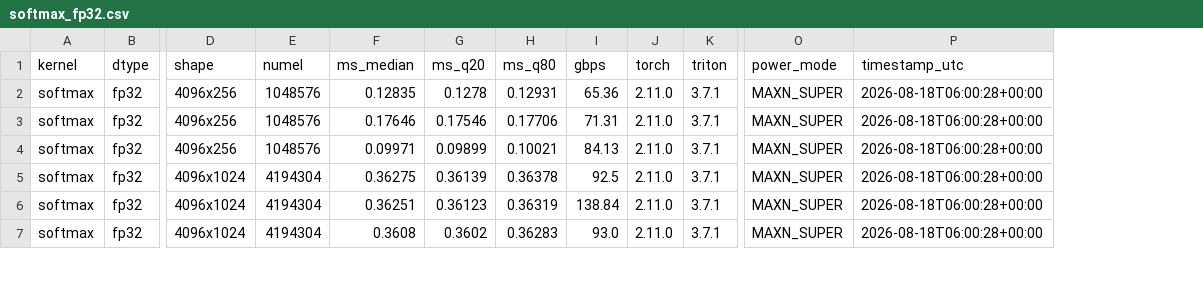
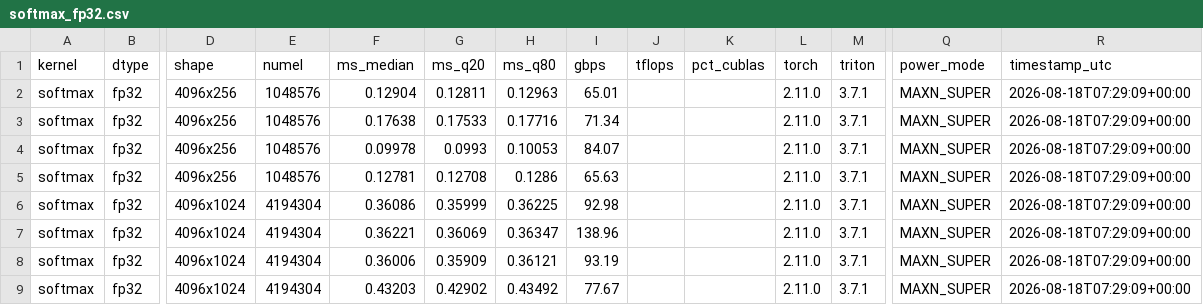
Before and after one commit to JeremyGracey-AI/triton-kernel-lab, a CSV file: bench/results/orin/softmax_fp32.csv, drawn as a sheet; only a part is shown, gaps mark what is left out; addresses are those after the commit; rows hold the shown columns only; the diff covers the shown part only; the diff names each change by its address in the sheet, - before the commit and + after, or states it on an @@ line.

Commit message:
M4 results: torch.compile steady-state baseline lands in the softmax table
Module E's code-read prediction held: torch.compile wins narrow rows
outright (fp16 0.061 ms at 4096x256 via XBLOCK row batching) and trails
the hand kernel ~2x everywhere else. Fresh single-session numbers for
all four implementations; plots regenerated. Roadmap M0-M4 complete.

```diff
--- a/bench/results/orin/softmax_fp32.csv
+++ b/bench/results/orin/softmax_fp32.csv
+column J (tflops), empty
+column K (pct_cublas), empty
-F2 (ms_median): 0.12835
+F2 (ms_median): 0.12904
-G2 (ms_q20): 0.1278
+G2 (ms_q20): 0.12811
-H2 (ms_q80): 0.12931
+H2 (ms_q80): 0.12963
-I2 (gbps): 65.36
+I2 (gbps): 65.01
-R2:R4 (timestamp_utc): 2026-08-18T06:00:28+00:00
+R2:R4 (timestamp_utc): 2026-08-18T07:29:09+00:00
-F3 (ms_median): 0.17646
+F3 (ms_median): 0.17638
-G3 (ms_q20): 0.17546
+G3 (ms_q20): 0.17533
-H3 (ms_q80): 0.17706
+H3 (ms_q80): 0.17716
-I3 (gbps): 71.31
+I3 (gbps): 71.34
-F4 (ms_median): 0.09971
+F4 (ms_median): 0.09978
-G4 (ms_q20): 0.09899
+G4 (ms_q20): 0.0993
-H4 (ms_q80): 0.10021
+H4 (ms_q80): 0.10053
-I4 (gbps): 84.13
+I4 (gbps): 84.07
+row 5: softmax | fp32 | 4096x256 | 1048576 | 0.12781 | 0.12708 | 0.1286 | 65.63 |  |  | 2.11.0 | 3.7.1 | MAXN_SUPER | 2026-08-18T07:29:09+00:00
-F6 (ms_median): 0.36275
+F6 (ms_median): 0.36086
-G6 (ms_q20): 0.36139
+G6 (ms_q20): 0.35999
-H6 (ms_q80): 0.36378
+H6 (ms_q80): 0.36225
-I6 (gbps): 92.5
+I6 (gbps): 92.98
-R6:R8 (timestamp_utc): 2026-08-18T06:00:28+00:00
+R6:R8 (timestamp_utc): 2026-08-18T07:29:09+00:00
-F7 (ms_median): 0.36251
+F7 (ms_median): 0.36221
-G7 (ms_q20): 0.36123
+G7 (ms_q20): 0.36069
-H7 (ms_q80): 0.36319
+H7 (ms_q80): 0.36347
-I7 (gbps): 138.84
+I7 (gbps): 138.96
-F8 (ms_median): 0.3608
+F8 (ms_median): 0.36006
-G8 (ms_q20): 0.3602
+G8 (ms_q20): 0.35909
-H8 (ms_q80): 0.36283
+H8 (ms_q80): 0.36121
-I8 (gbps): 93.0
+I8 (gbps): 93.19
+row 9: softmax | fp32 | 4096x1024 | 4194304 | 0.43203 | 0.42902 | 0.43492 | 77.67 |  |  | 2.11.0 | 3.7.1 | MAXN_SUPER | 2026-08-18T07:29:09+00:00
```
Also changed, not shown: 3 added rows and 44 edited cells elsewhere in this file, bench/results/orin/softmax_fp16.csv, 4 other files.
